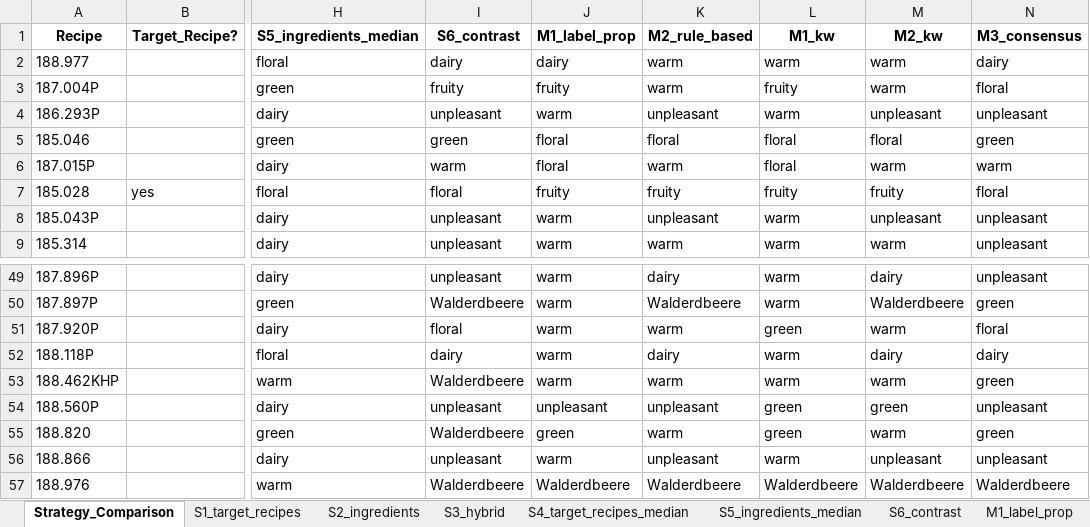
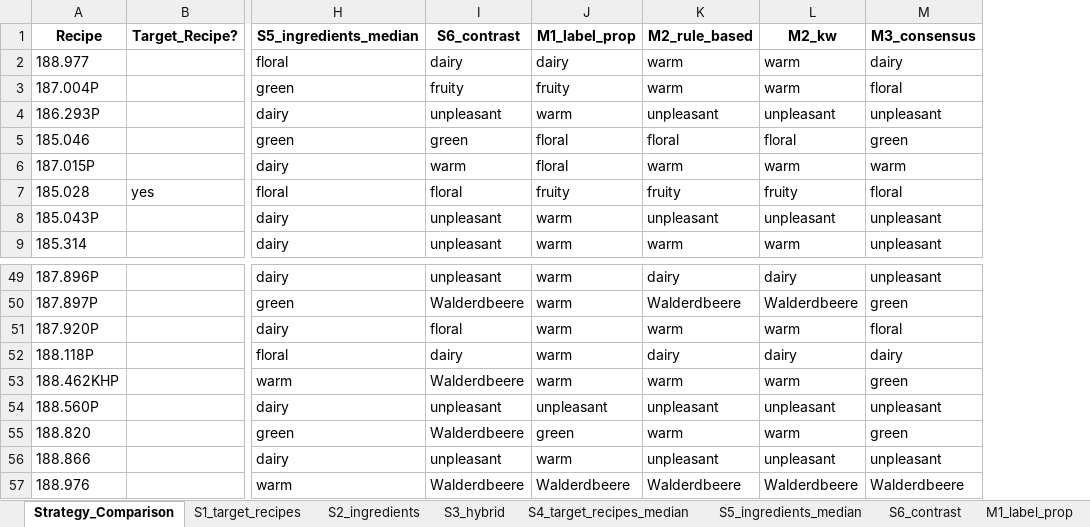
Before and after one commit to fredboneML/Flavour_Agent, an Excel workbook: outputs/cluster_assignments_expert_seeded_all_strategies.xlsx, sheet Strategy_Comparison, drawn as a sheet; only a part is shown, gaps mark what is left out; values as stored, in another font and other column widths than the file's, no borders; removed rows and columns are numbered as before the commit, all else as after; the diff names each change by its address in the sheet, - before the commit and + after, or states it on an @@ line.

```diff
--- a/outputs/cluster_assignments_expert_seeded_all_strategies.xlsx (sheet Strategy_Comparison)
+++ b/outputs/cluster_assignments_expert_seeded_all_strategies.xlsx (sheet Strategy_Comparison)
-column L (M1_kw), rows 2-9: warm | fruity | warm | floral | floral | fruity | warm | warm; rows 49-57: warm | warm | green | warm | warm | green | green | warm | Walderdbeere
-L54 (M2_kw): green
+L54 (M2_kw): unpleasant
```
Also changed, not shown: sheet Agreement_Strategies, sheet Verkostung_Compare, sheet M2_kw, other sheet tabs, 4 other files.
